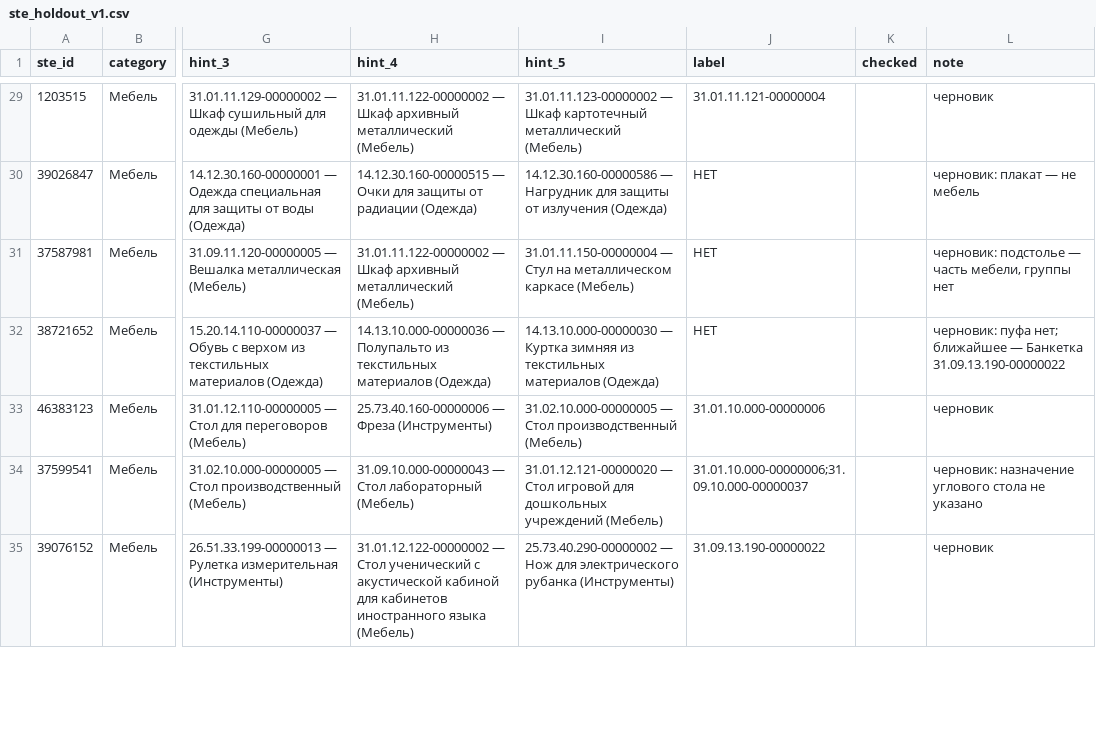
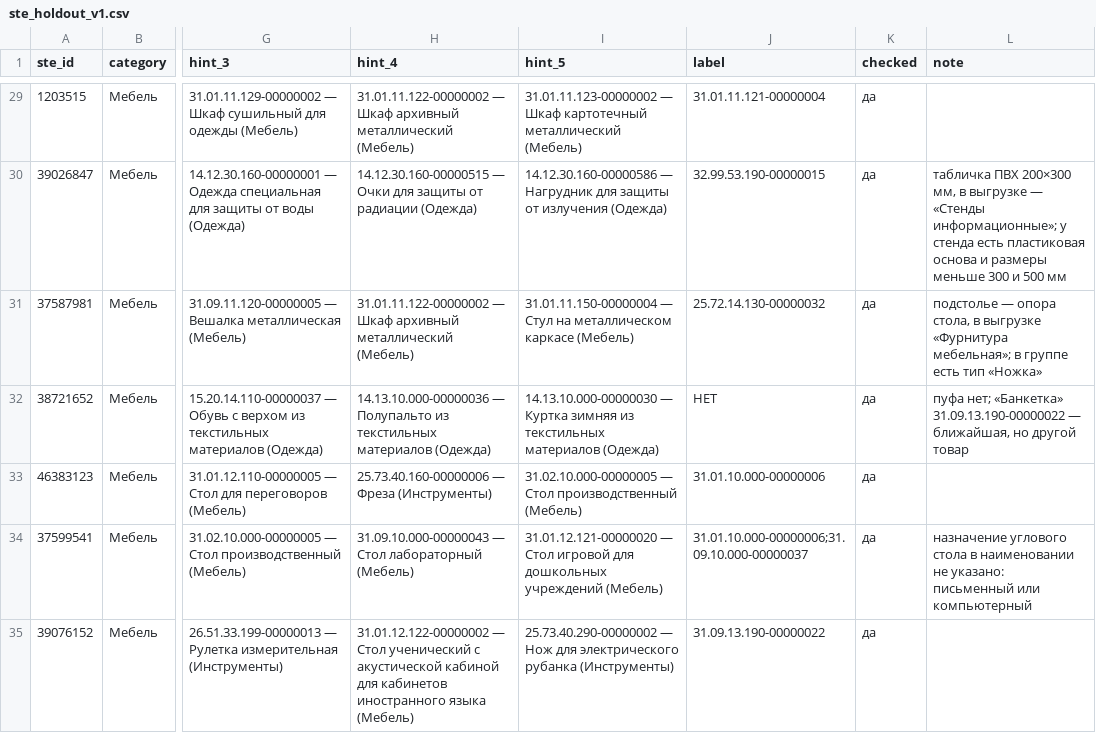
Before and after one commit to GoatWhistle/tender, a CSV file: evals/datasets/ste_holdout_v1.csv, drawn as a sheet; only a part is shown, gaps mark what is left out; the diff covers the shown part only; the diff names each change by its address in the sheet, - before the commit and + after, or states it on an @@ line.

Commit message:
Сверить разметку набора разработки и holdout СТЕ
dev_v1: «Шлейфмашина» — допустимая группа-дубль шлифмашины (instr-06,
instr-07); зимняя шапка — в группе «Шапка зимняя», у «Головных уборов»
зимы нет (odezhda-15); добавлены сказанные в тексте факты: SDS+,
искусственный утеплитель, сезон «Лето».

Holdout: обобщённые позиции уровня ОКПД2 без характеристик подходящей
группой не считаются — наборы инструментов и полукомбинезон «НЕТ»;
добавлены пропущенные группы спецодежды и кожаной обуви по полным
характеристикам выгрузки; плакат, подстолье и гравер получили группы.
Итог — 42 строки с группой, 18 «НЕТ».

dataset.py проверяет, что обобщённые позиции не размечены; правило — в
README наборов. checked проставлен у всех строк.

```diff
--- a/evals/datasets/ste_holdout_v1.csv
+++ b/evals/datasets/ste_holdout_v1.csv
-K29:K35 (checked): (empty)
+K29:K35 (checked): да
-L29 (note): черновик
+L29 (note): (empty)
-J30 (label): НЕТ
+J30 (label): 32.99.53.190-00000015
-L30 (note): черновик: плакат — не мебель
+L30 (note): табличка ПВХ 200×300 мм, в выгрузке — «Стенды информационные»; у стенда есть пластиковая основа и размеры меньше 300 и 500 мм
-J31 (label): НЕТ
+J31 (label): 25.72.14.130-00000032
-L31 (note): черновик: подстолье — часть мебели, группы нет
+L31 (note): подстолье — опора стола, в выгрузке «Фурнитура мебельная»; в группе есть тип «Ножка»
-L32 (note): черновик: пуфа нет; ближайшее — Банкетка 31.09.13.190-00000022
+L32 (note): пуфа нет; «Банкетка» 31.09.13.190-00000022 — ближайшая, но другой товар
-L33 (note): черновик
+L33 (note): (empty)
-L34 (note): черновик: назначение углового стола не указано
+L34 (note): назначение углового стола в наименовании не указано: письменный или компьютерный
-L35 (note): черновик
+L35 (note): (empty)
```
Also changed, not shown: 120 edited cells elsewhere in this file, 3 other files.
